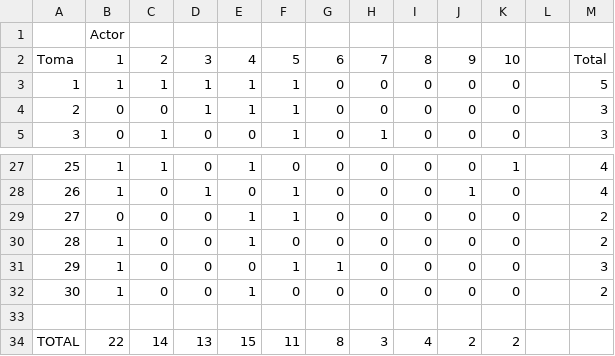
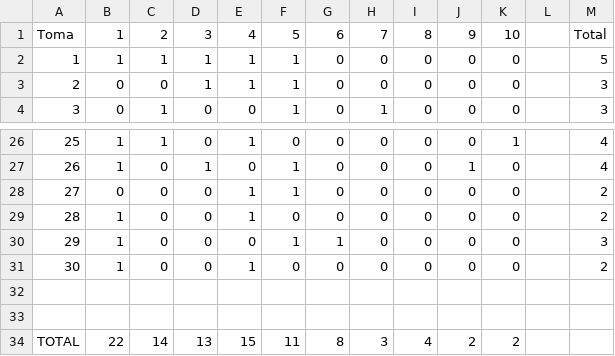
Before and after one commit to JFSS20000/SEMINARIO, a CSV file: Datos problema doblaje(30 tomas, 10 actores) - Hoja 1.csv, drawn as a sheet; only a part is shown, gaps mark what is left out; removed rows and columns are numbered as before the commit, all else as after; the diff names each change by its address in the sheet, - before the commit and + after, or states it on an @@ line.

Commit message:
Update Datos problema doblaje(30 tomas, 10 actores) - Hoja 1.csv

```diff
--- a/Datos problema doblaje(30 tomas, 10 actores) - Hoja 1.csv
+++ b/Datos problema doblaje(30 tomas, 10 actores) - Hoja 1.csv
-row 1:  | Actor
+row 32: (empty)
```
